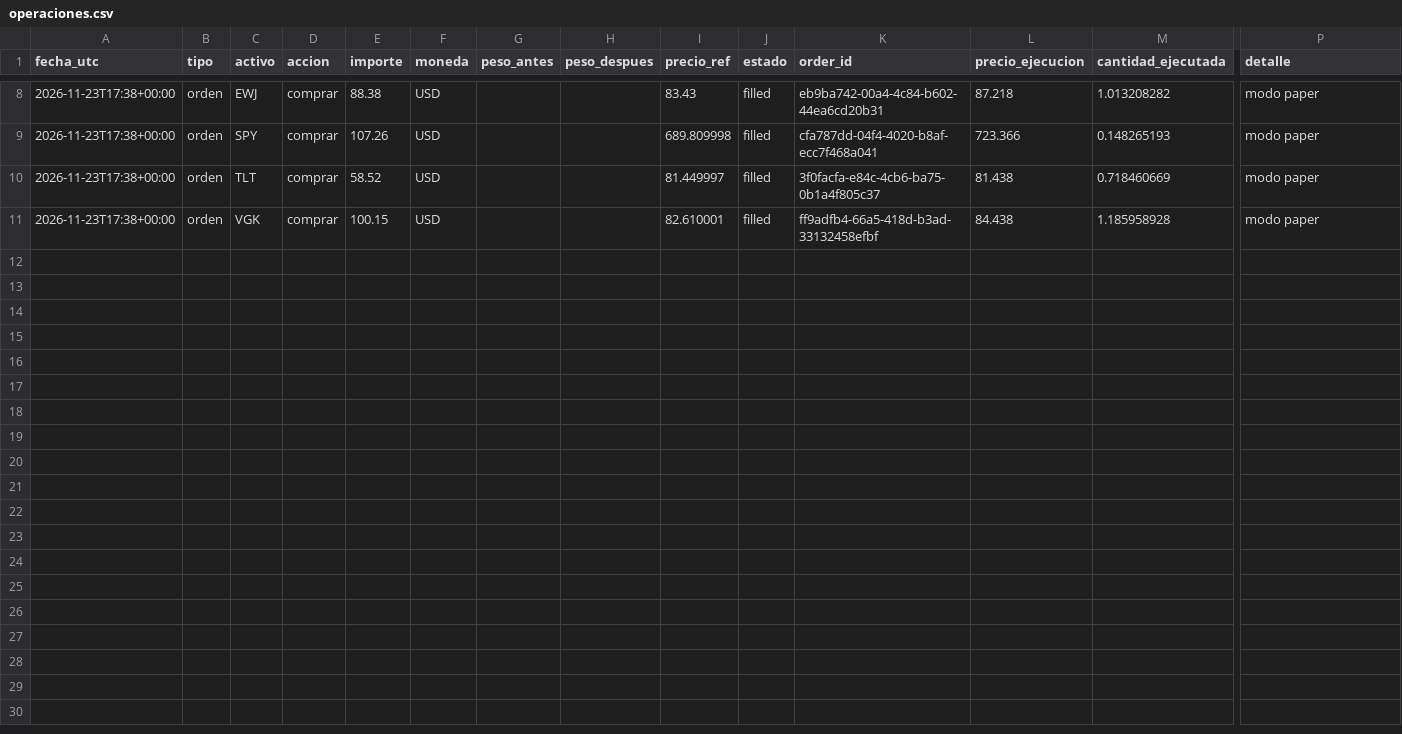
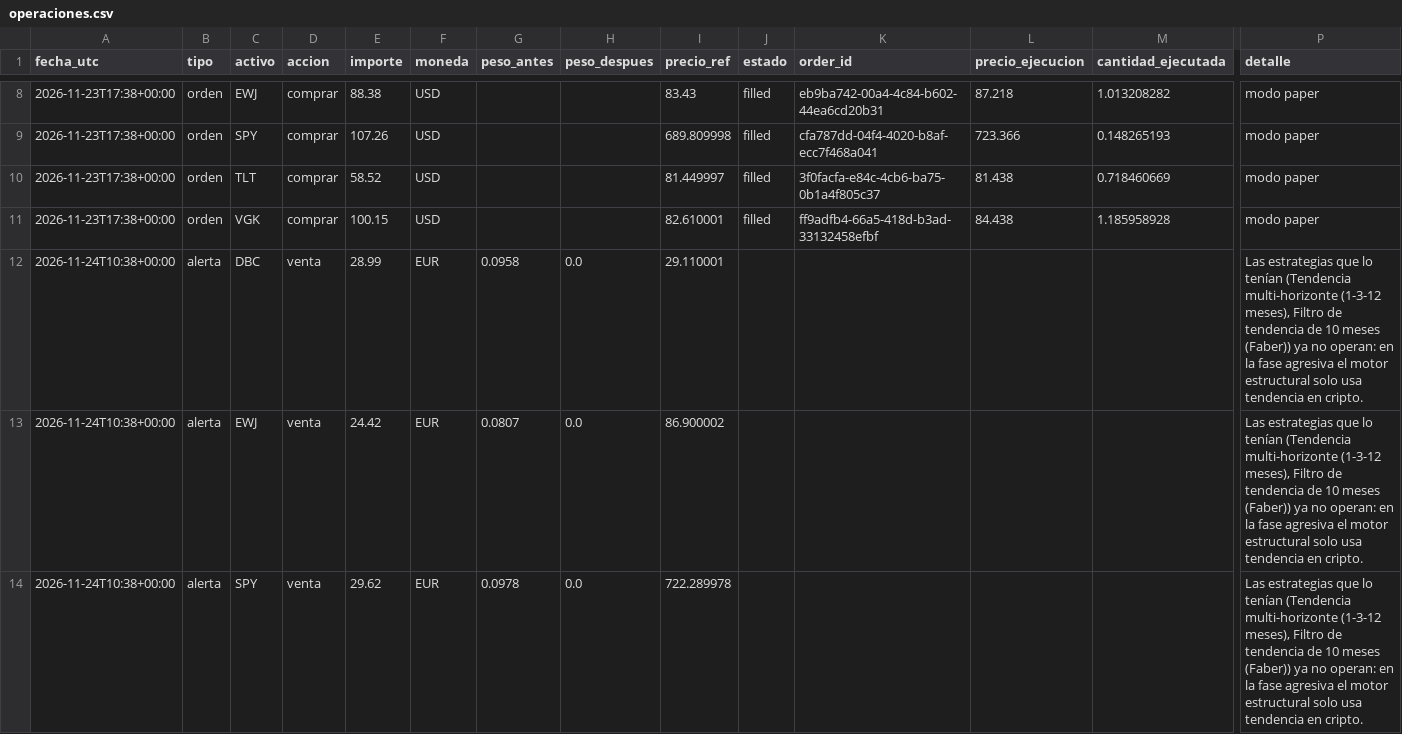
Before and after one commit to Alejandroacpt/trading-agents, a CSV file: diario/operaciones.csv, drawn as a sheet; only a part is shown, gaps mark what is left out; rows hold the shown columns only; the diff covers the shown part only; the diff names each change by its address in the sheet, - before the commit and + after, or states it on an @@ line.

```diff
--- a/diario/operaciones.csv
+++ b/diario/operaciones.csv
+row 12: 2026-11-24T10:38+00:00 | alerta | DBC | venta | 28.99 | EUR | 0.0958 | 0.0 | 29.110001 |  |  |  |  | Las estrategias que lo tenían (Tendencia multi-horizonte (1-3-12 meses), Filtro de tendencia de 10 meses (Faber)) ya no operan: en la fase agresiva el motor estructural solo usa tendencia en cripto.
+row 13: 2026-11-24T10:38+00:00 | alerta | EWJ | venta | 24.42 | EUR | 0.0807 | 0.0 | 86.900002 |  |  |  |  | Las estrategias que lo tenían (Tendencia multi-horizonte (1-3-12 meses), Filtro de tendencia de 10 meses (Faber)) ya no operan: en la fase agresiva el motor estructural solo usa tendencia en cripto.
+row 14: 2026-11-24T10:38+00:00 | alerta | SPY | venta | 29.62 | EUR | 0.0978 | 0.0 | 722.289978 |  |  |  |  | Las estrategias que lo tenían (Tendencia multi-horizonte (1-3-12 meses), Filtro de tendencia de 10 meses (Faber)) ya no operan: en la fase agresiva el motor estructural solo usa tendencia en cripto.
```
Also changed, not shown: 7 added rows elsewhere in this file, data/cash/BIL.csv, data/commodities/DBC.csv, 11 other files.
